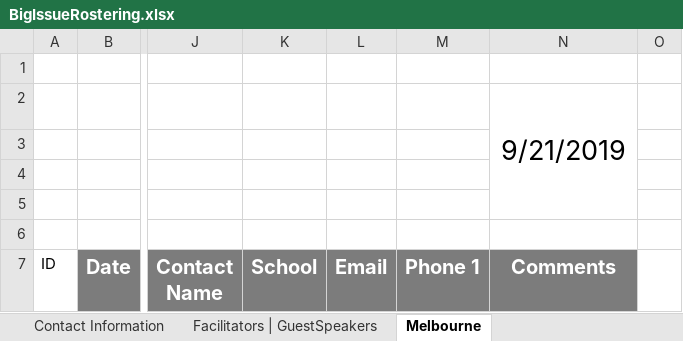
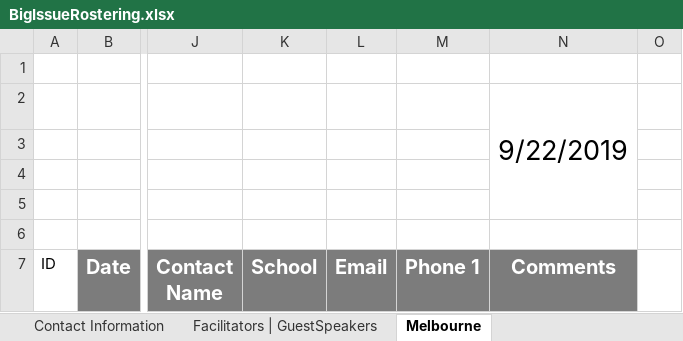
Before and after one commit to omjadas/swen90014-2019-bi-bilby, an Excel workbook: src/ExcelSheetIO/BigIssueRostering.xlsx, sheet Melbourne, drawn as a sheet; only a part is shown, gaps mark what is left out; values as stored, in another font and other column widths than the file's, no borders; charts and pictures not drawn; the diff names each change by its address in the sheet, - before the commit and + after, or states it on an @@ line.

Commit message:
excelsheet exporting

```diff
--- a/src/ExcelSheetIO/BigIssueRostering.xlsx (sheet Melbourne)
+++ b/src/ExcelSheetIO/BigIssueRostering.xlsx (sheet Melbourne)
-N2 (Comments): 9/21/2019
+N2 (Comments): 9/22/2019
```
Also changed, not shown: charts or pictures, 2 other files.
